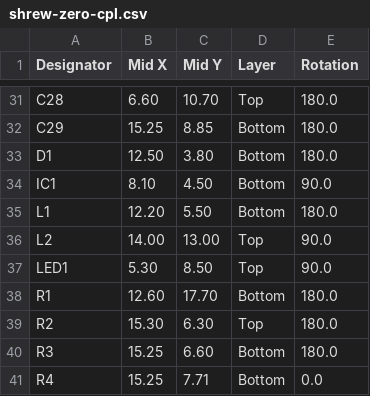
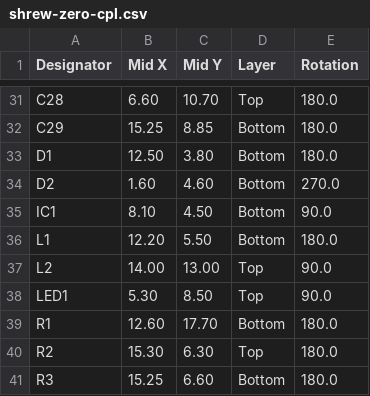
Before and after one commit to frank26080115/Shrew-Dual-Brushed-ESC-with-ELRS, a CSV file: electrical/mfg/shrew-zero/shrew-zero-cpl.csv, drawn as a sheet; only a part is shown, gaps mark what is left out; the shorter side is filled out with more unchanged rows.

Commit message:
shrew zero added reverse protection diode

```diff
--- a/electrical/mfg/shrew-zero/shrew-zero-cpl.csv
+++ b/electrical/mfg/shrew-zero/shrew-zero-cpl.csv
@@ -33,2 +33,3 @@ C29,15.25, 8.85,Bottom,180.0
 D1,12.50, 3.80,Bottom,180.0
+D2, 1.60, 4.60,Bottom,270.0
 IC1, 8.10, 4.50,Bottom,90.0
```
Also changed, not shown: electrical/mfg/shrew-zero/shrew-zero-bom-hq.csv, electrical/mfg/shrew-zero/shrew-zero-bom.csv, 12 other files.
